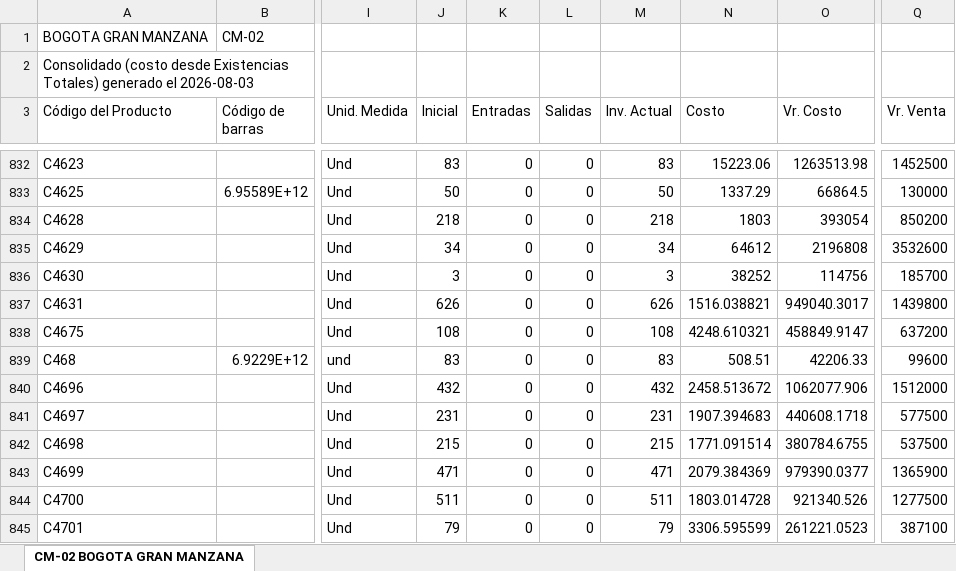
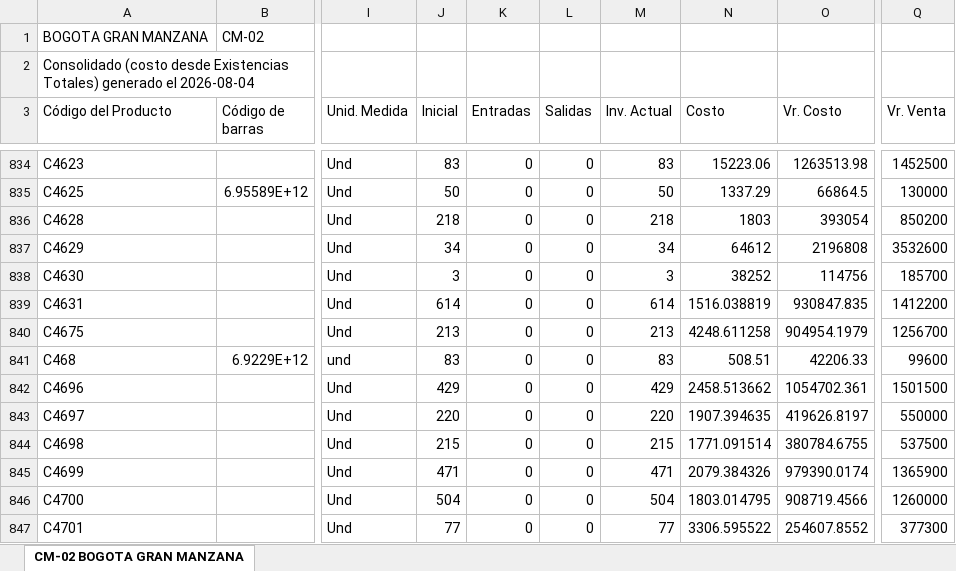
Before and after one commit to jeicardu03/vsummer-dashboard-toys, an Excel workbook: bodegas/CM-02.xlsx, sheet CM-02 BOGOTA GRAN MANZANA, drawn as a sheet; only a part is shown, gaps mark what is left out; values as stored, in another font and other column widths than the file's, no borders; addresses are those after the commit; the diff covers the shown part only; the diff names each change by its address in the sheet, - before the commit and + after, or states it on an @@ line.

```diff
--- a/bodegas/CM-02.xlsx (sheet CM-02 BOGOTA GRAN MANZANA)
+++ b/bodegas/CM-02.xlsx (sheet CM-02 BOGOTA GRAN MANZANA)
-A2 (Código del Producto): …generado el 2026-08-03
+A2 (Código del Producto): …generado el 2026-08-04
-J839 (Inicial): 626
+J839 (Inicial): 614
-M839 (Inv. Actual): 626
+M839 (Inv. Actual): 614
-N839 (Costo): 1516.038821
+N839 (Costo): 1516.038819
-O839 (Vr. Costo): 949040.3017
+O839 (Vr. Costo): 930847.835
-Q839 (Vr. Venta): 1439800
+Q839 (Vr. Venta): 1412200
-J840 (Inicial): 108
+J840 (Inicial): 213
-M840 (Inv. Actual): 108
+M840 (Inv. Actual): 213
-N840 (Costo): 4248.610321
+N840 (Costo): 4248.611258
-O840 (Vr. Costo): 458849.9147
+O840 (Vr. Costo): 904954.1979
-Q840 (Vr. Venta): 637200
+Q840 (Vr. Venta): 1256700
-J842 (Inicial): 432
+J842 (Inicial): 429
-M842 (Inv. Actual): 432
+M842 (Inv. Actual): 429
-N842 (Costo): 2458.513672
+N842 (Costo): 2458.513662
-O842 (Vr. Costo): 1062077.906
+O842 (Vr. Costo): 1054702.361
-Q842 (Vr. Venta): 1512000
+Q842 (Vr. Venta): 1501500
-J843 (Inicial): 231
+J843 (Inicial): 220
-M843 (Inv. Actual): 231
+M843 (Inv. Actual): 220
-N843 (Costo): 1907.394683
+N843 (Costo): 1907.394635
-O843 (Vr. Costo): 440608.1718
+O843 (Vr. Costo): 419626.8197
-Q843 (Vr. Venta): 577500
+Q843 (Vr. Venta): 550000
-N845 (Costo): 2079.384369
+N845 (Costo): 2079.384326
-O845 (Vr. Costo): 979390.0377
+O845 (Vr. Costo): 979390.0174
-J846 (Inicial): 511
+J846 (Inicial): 504
-M846 (Inv. Actual): 511
+M846 (Inv. Actual): 504
-N846 (Costo): 1803.014728
+N846 (Costo): 1803.014795
-O846 (Vr. Costo): 921340.526
+O846 (Vr. Costo): 908719.4566
-Q846 (Vr. Venta): 1277500
+Q846 (Vr. Venta): 1260000
-J847 (Inicial): 79
+J847 (Inicial): 77
-M847 (Inv. Actual): 79
+M847 (Inv. Actual): 77
-N847 (Costo): 3306.595599
+N847 (Costo): 3306.595522
-O847 (Vr. Costo): 261221.0523
+O847 (Vr. Costo): 254607.8552
-Q847 (Vr. Venta): 387100
+Q847 (Vr. Venta): 377300
```
Also changed, not shown: 2 added rows and 767 edited cells elsewhere in this sheet, bodegas/02.xlsx, bodegas/CM-03.xlsx, 12 other files.
